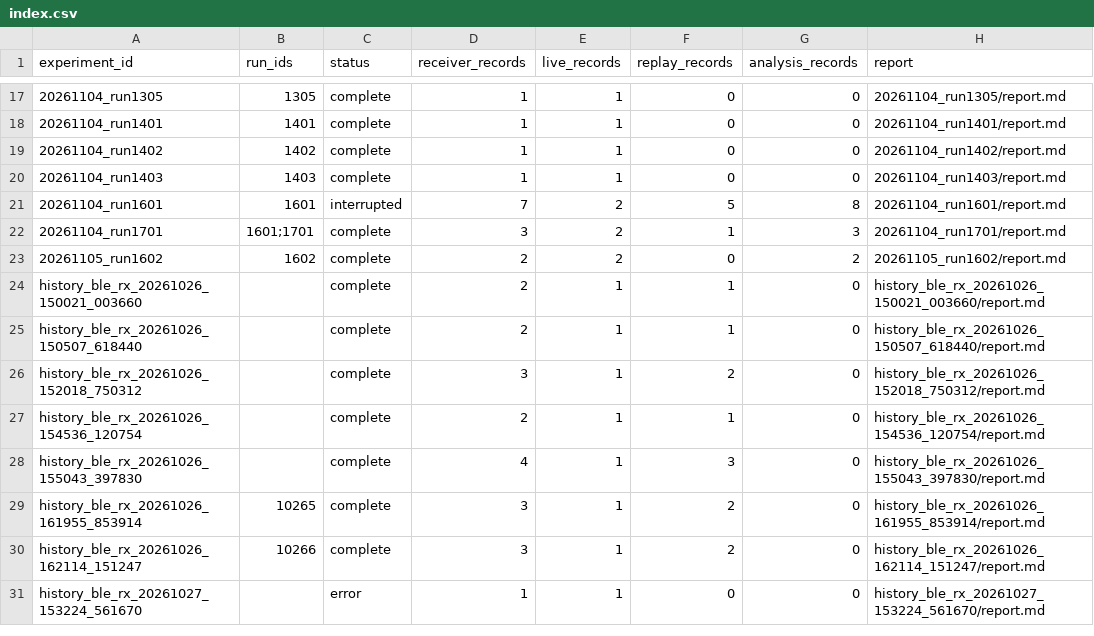
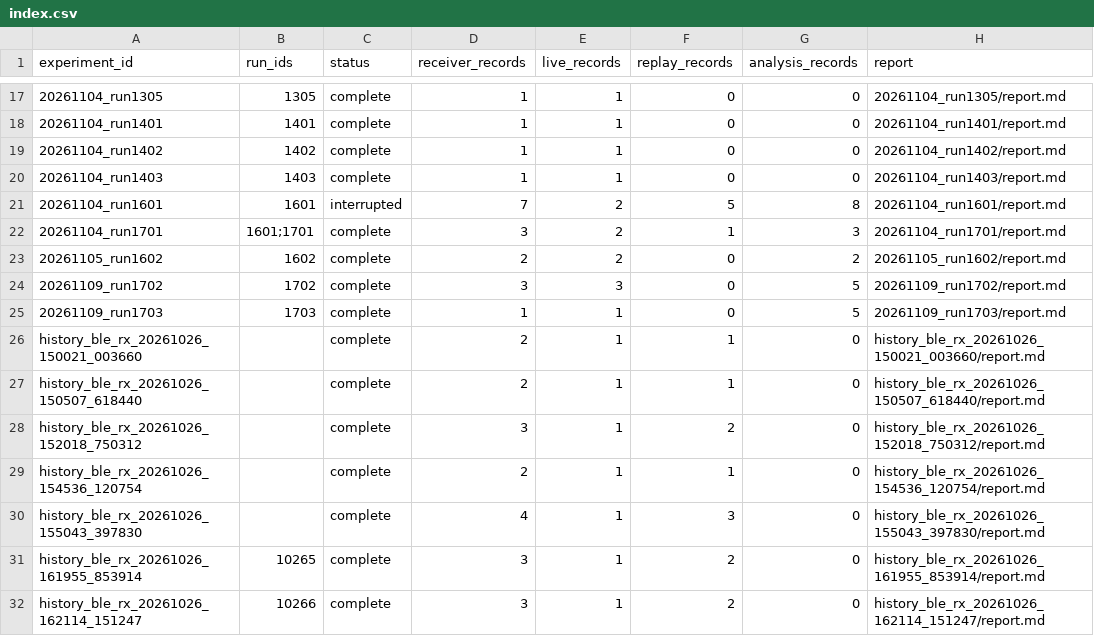
Before and after one commit to JIDA114514/B2Z, a CSV file: python/experiments/index.csv, drawn as a sheet; only a part is shown, gaps mark what is left out; the shorter side is filled out with more unchanged rows.

```diff
--- a/python/experiments/index.csv
+++ b/python/experiments/index.csv
@@ -23,2 +23,4 @@ experiment_id,run_ids,status,receiver_records,live_records,replay_records,analys
 20261105_run1602,1602,complete,2,2,0,2,20261105_run1602/report.md
+20261109_run1702,1702,complete,3,3,0,5,20261109_run1702/report.md
+20261109_run1703,1703,complete,1,1,0,5,20261109_run1703/report.md
 history_ble_rx_20261026_150021_003660,,complete,2,1,1,0,history_ble_rx_20261026_150021_003660/report.md
```
Also changed, not shown: python/experiments/runs.csv, 29 other files.
